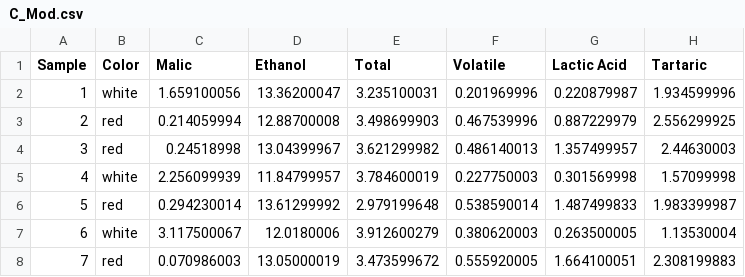
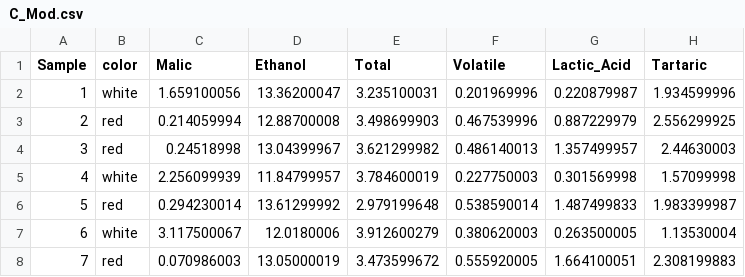
Before and after one commit to Jadelu03/M3, a CSV file: C_Mod.csv, drawn as a sheet; only a part is shown; the diff names each change by its address in the sheet, - before the commit and + after, or states it on an @@ line.

```diff
--- a/C_Mod.csv
+++ b/C_Mod.csv
-B1: Color
+B1: color
-G1: Lactic Acid
+G1: Lactic_Acid
```
Also changed, not shown: X_Mod.csv.
